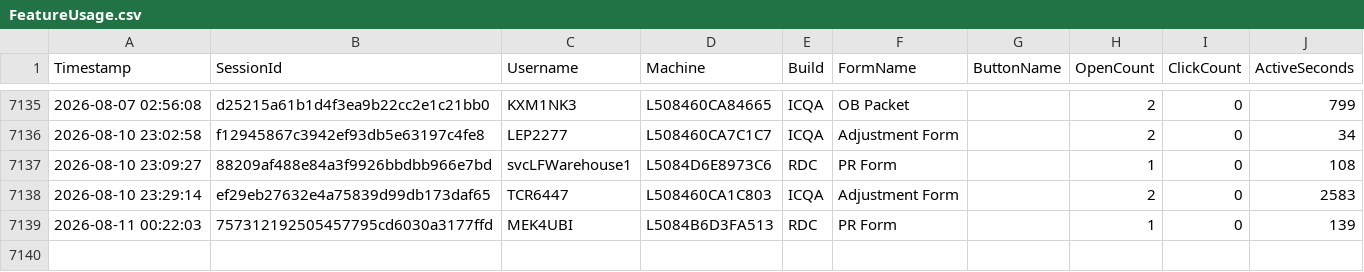
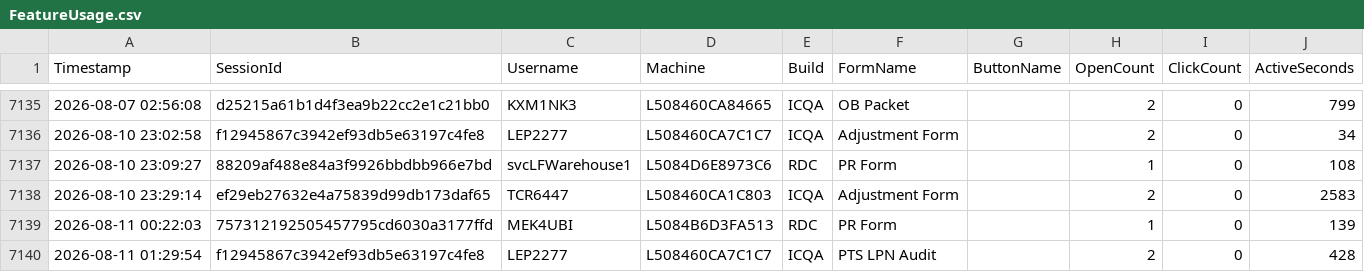
Before and after one commit to ixservices-bit/ixservices.github.io, a CSV file: data/FeatureUsage.csv, drawn as a sheet; only a part is shown, gaps mark what is left out.

```diff
--- a/data/FeatureUsage.csv
+++ b/data/FeatureUsage.csv
@@ -7139 +7139,2 @@ Timestamp,SessionId,Username,Machine,Build,FormName,ButtonName,OpenCount,ClickCo
 2026-08-11 00:22:03,757312192505457795cd6030a3177ffd,MEK4UBI,L5084B6D3FA513,RDC,PR Form,,1,0,139
+2026-08-11 01:29:54,f12945867c3942ef93db5e63197c4fe8,LEP2277,L508460CA7C1C7,ICQA,PTS LPN Audit,,2,0,428
```
Also changed, not shown: data/QuickLinkUsage.csv, 1 other file.
